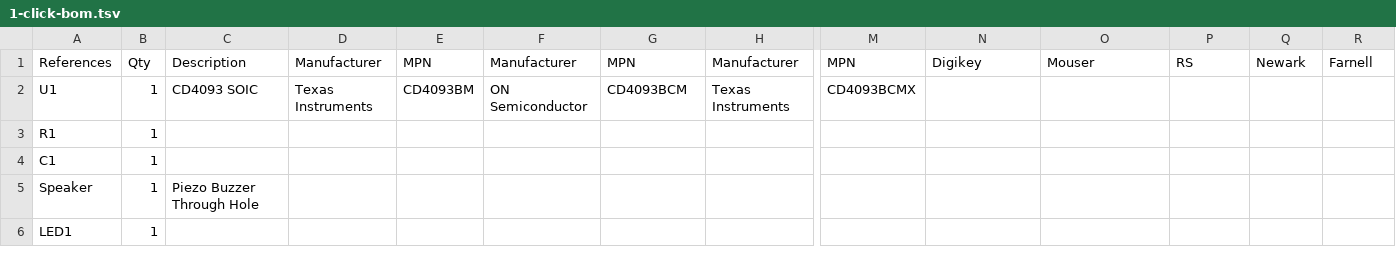
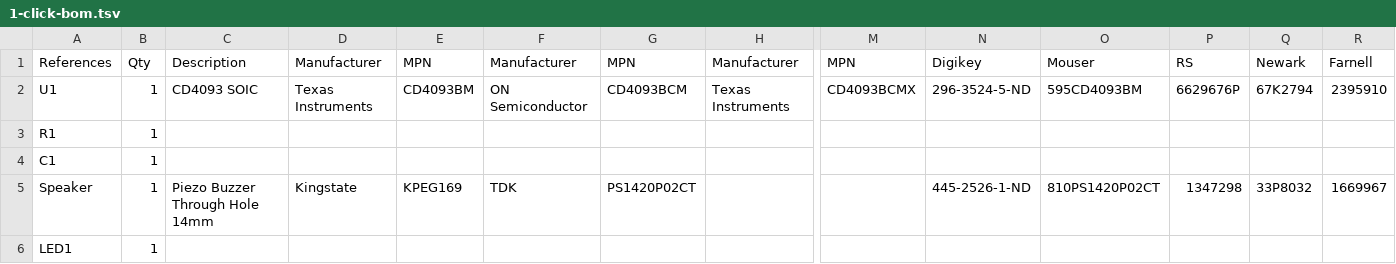
Before and after one commit to kasbah/maulwurf, a TSV file: 1-click-bom.tsv, drawn as a sheet; only a part is shown, gaps mark what is left out; the diff names each change by its address in the sheet, - before the commit and + after, or states it on an @@ line.

Commit message:
Improve BOM

```diff
--- a/1-click-bom.tsv
+++ b/1-click-bom.tsv
-N2: (empty)
+N2: 296-3524-5-ND
-O2: (empty)
+O2: 595CD4093BM
-P2: (empty)
+P2: 6629676P
-Q2: (empty)
+Q2: 67K2794
-R2: (empty)
+R2: 2395910
-C5: Piezo Buzzer Through Hole
+C5: Piezo Buzzer Through Hole 14mm
-D5: (empty)
+D5: Kingstate
-E5: (empty)
+E5: KPEG169
-F5: (empty)
+F5: TDK
-G5: (empty)
+G5: PS1420P02CT
-N5: (empty)
+N5: 445-2526-1-ND
-O5: (empty)
+O5: 810PS1420P02CT
-P5: (empty)
+P5: 1347298
-Q5: (empty)
+Q5: 33P8032
-R5: (empty)
+R5: 1669967
```
